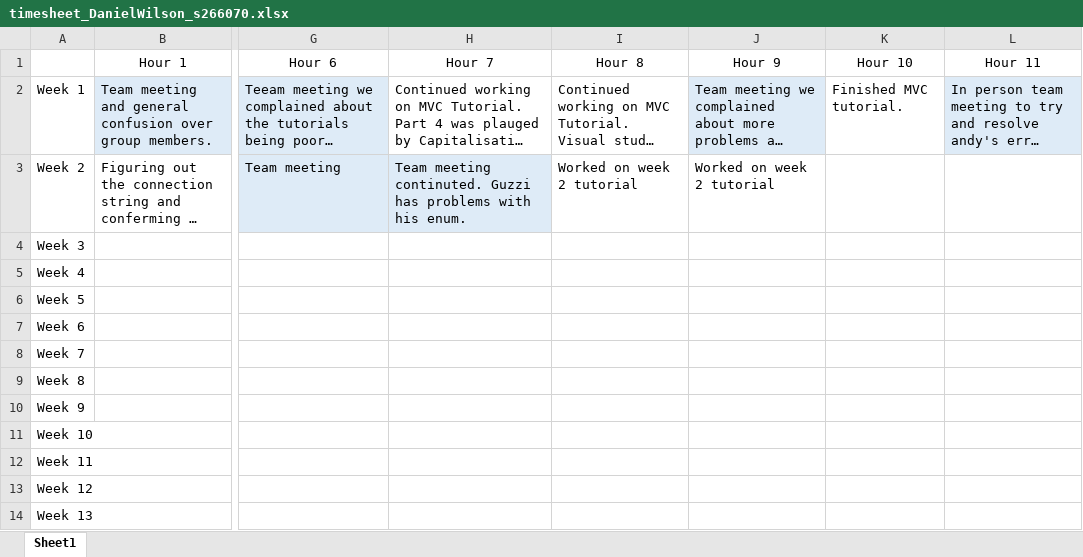
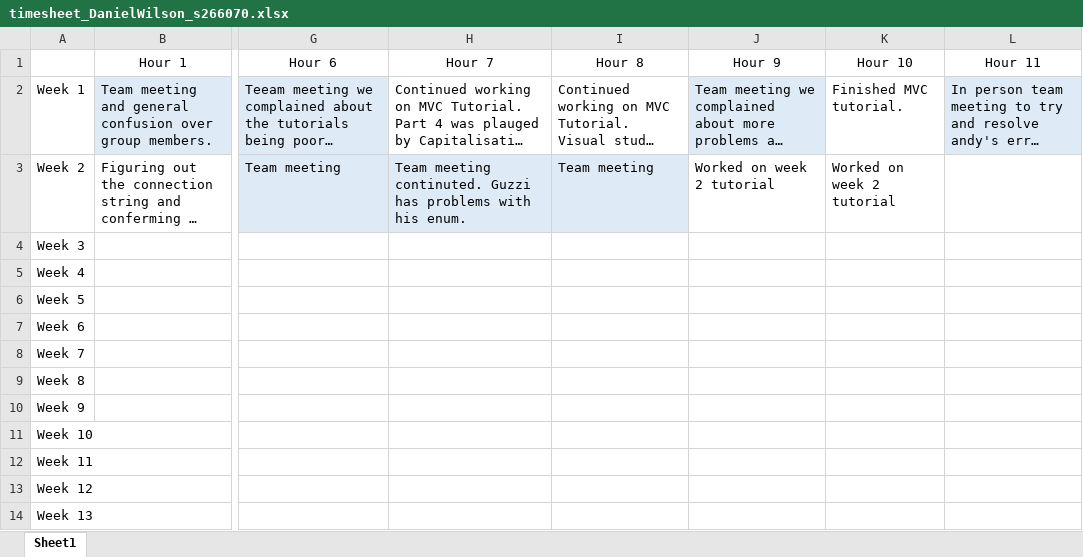
Before and after one commit to LargerSnowdevil/S220PRT585_s266070, an Excel workbook: timesheet_DanielWilson_s266070.xlsx, sheet Sheet1, drawn as a sheet; only a part is shown, gaps mark what is left out; long unchanged cells end in …; values as stored, in another font and other column widths than the file's, no borders; the diff names each change by its address in the sheet, - before the commit and + after, or states it on an @@ line.

```diff
--- a/timesheet_DanielWilson_s266070.xlsx (sheet Sheet1)
+++ b/timesheet_DanielWilson_s266070.xlsx (sheet Sheet1)
-I3: Worked on week 2 tutorial
+I3: Team meeting
-I3 fill: none
+I3 fill: #DEEBF7
-K3: (empty)
+K3: Worked on week 2 tutorial
```
Also changed, not shown: 26 other files.
